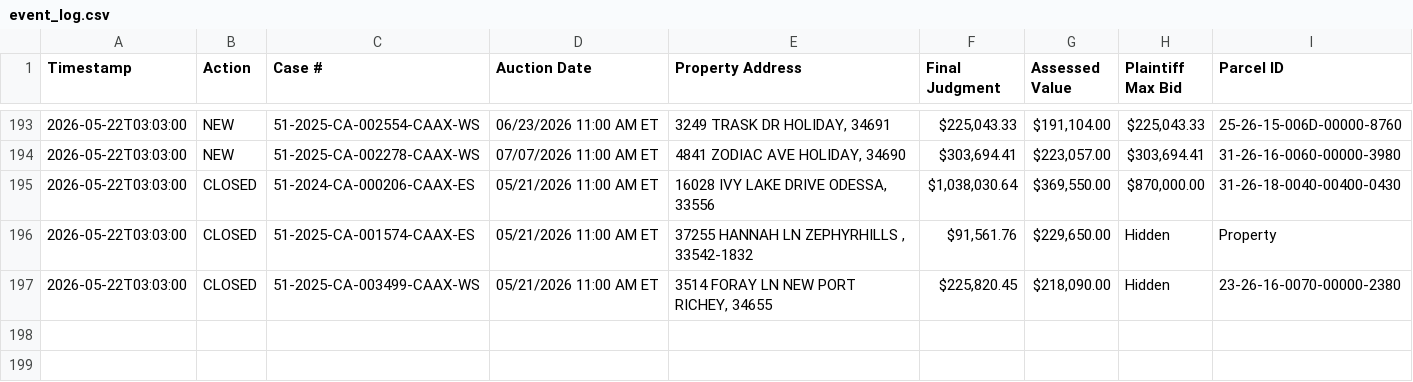
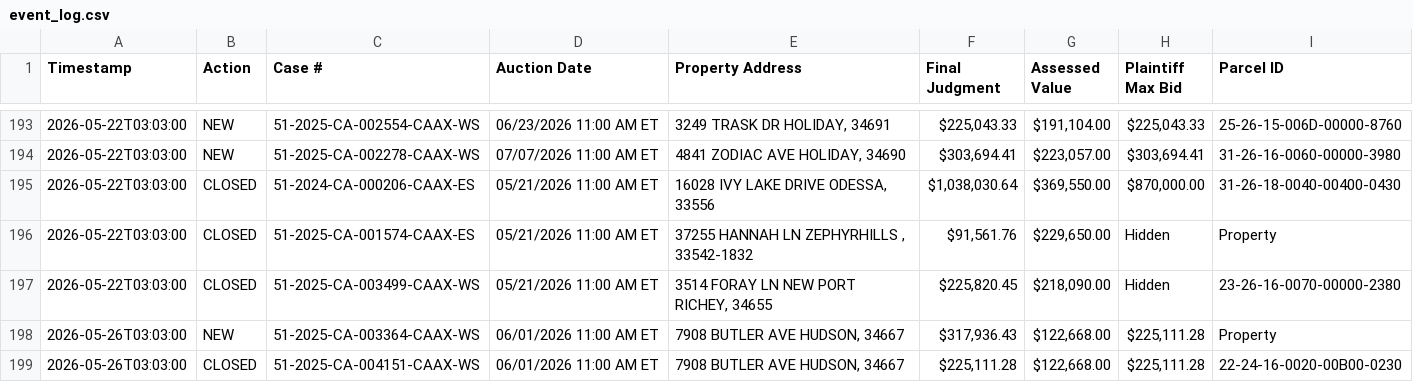
Before and after one commit to figlesias7/realforeclose-pasco, a CSV file: data/event_log.csv, drawn as a sheet; only a part is shown, gaps mark what is left out.

```diff
--- a/data/event_log.csv
+++ b/data/event_log.csv
@@ -197 +197,3 @@ Timestamp,Action,Case #,Auction Date,Property Address,Final Judgment,Assessed Va
 2026-05-22T03:03:00,CLOSED,51-2025-CA-003499-CAAX-WS,05/21/2026 11:00 AM ET,"3514 FORAY LN NEW PORT RICHEY, 34655","$225,820.45","$218,090.00",Hidden,23-26-16-0070-00000-2380
+2026-05-26T03:03:00,NEW,51-2025-CA-003364-CAAX-WS,06/01/2026 11:00 AM ET,"7908 BUTLER AVE HUDSON, 34667","$317,936.43","$122,668.00","$225,111.28",Property
+2026-05-26T03:03:00,CLOSED,51-2025-CA-004151-CAAX-WS,06/01/2026 11:00 AM ET,"7908 BUTLER AVE HUDSON, 34667","$225,111.28","$122,668.00","$225,111.28",22-24-16-0020-00B00-0230
```
Also changed, not shown: data/all_seen.csv, 3 other files.
